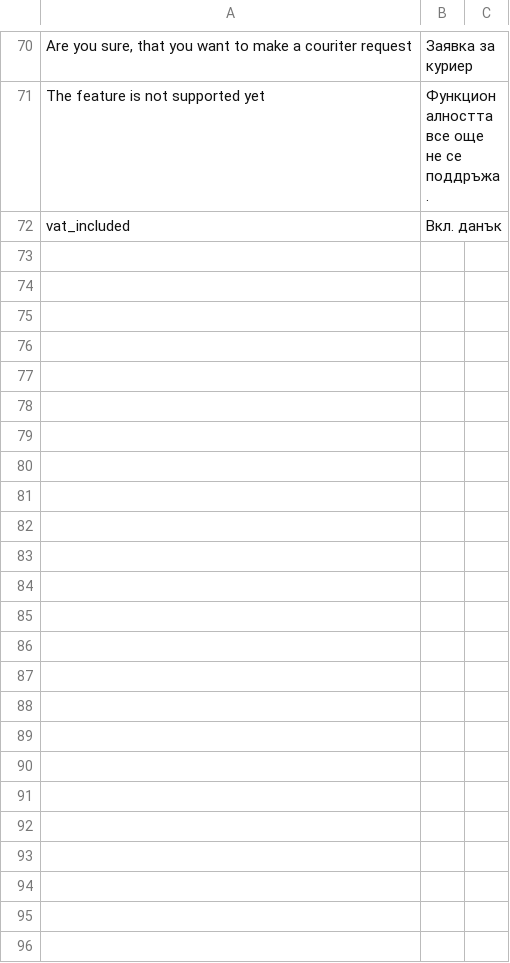
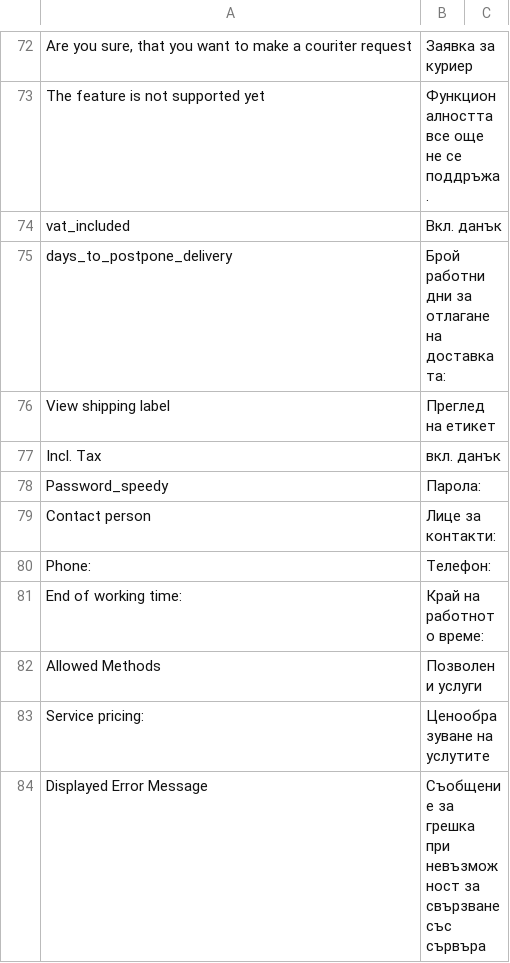
Before and after one commit to Vassy/vassybg-speedy-magento, a CSV file: app/locale/bg_BG/speedyTranslate.csv, drawn as a sheet; only a part is shown, gaps mark what is left out; the diff covers the shown part only; the diff names each change by its address in the sheet, - before the commit and + after, or states it on an @@ line.

Commit message:
Added ACL support. English translation is now complete

```diff
--- a/app/locale/bg_BG/speedyTranslate.csv
+++ b/app/locale/bg_BG/speedyTranslate.csv
+row 75: days_to_postpone_delivery | Брой работни дни за отлагане на доставката:
+row 76: View shipping label | Преглед на етикет
+row 77: Incl. Tax | вкл. данък
+row 78: Password_speedy | Парола:
+row 79: Contact person | Лице за контакти:
+row 80: Phone: | Телефон:
+row 81: End of working time: | Край на работното време:
+row 82: Allowed Methods | Позволени услуги
+row 83: Service pricing: | Ценообразуване на услутите
+row 84: Displayed Error Message | Съобщение за грешка при невъзможност за свързване със сървъра
```
Also changed, not shown: 40 added rows, 2 removed rows and 15 edited cells elsewhere in this file, 35 other files.
